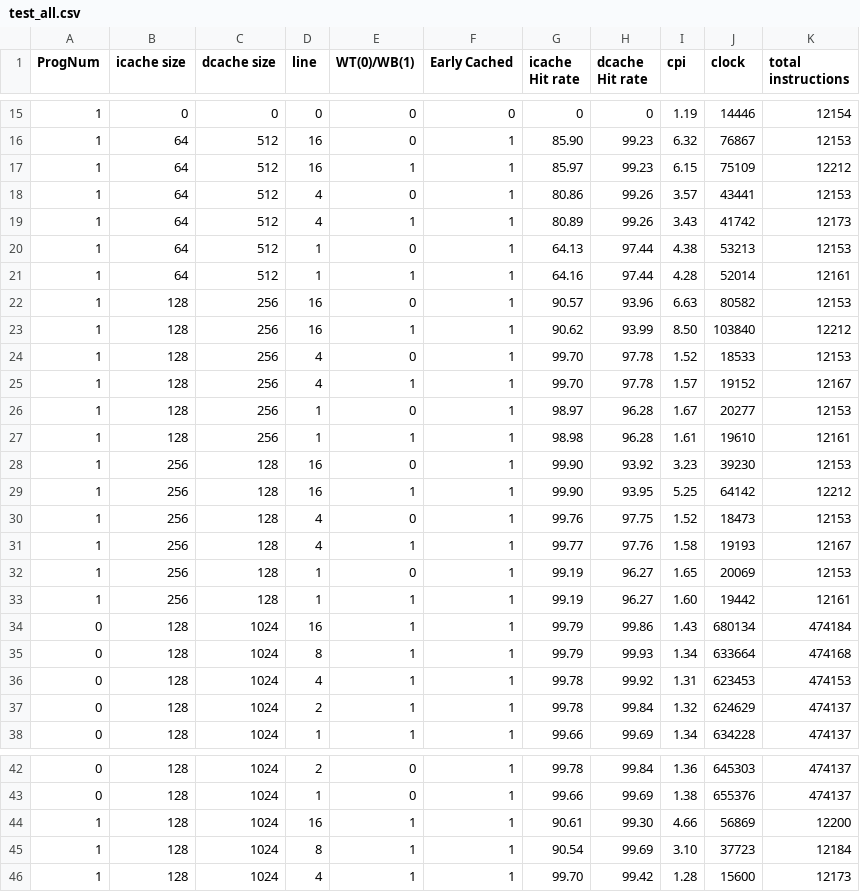
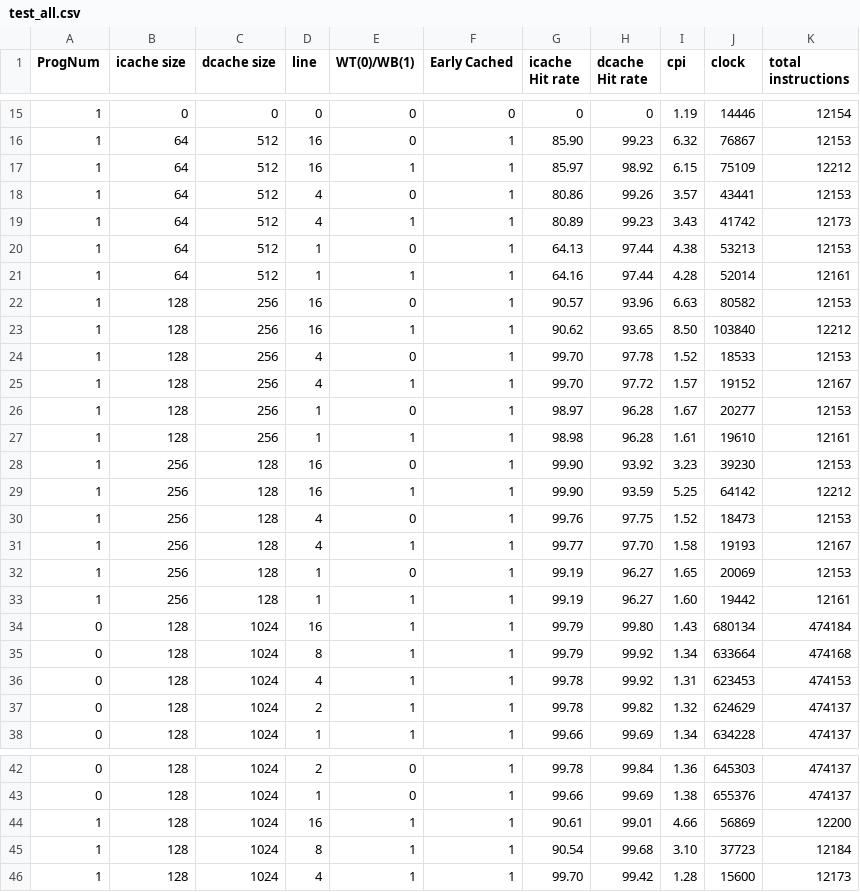
Before and after one commit to wwcao/csci_ecen4593_project, a CSV file: test_all.csv, drawn as a sheet; only a part is shown, gaps mark what is left out; the diff covers the shown part only.

```diff
--- a/test_all.csv
+++ b/test_all.csv
@@ -16,5 +16,5 @@ ProgNum,icache size,dcache size,line,WT(0)/WB(1),Early Cached,icache Hit rate,dc
 1,64,512,16,0,1,85.90,99.23,6.32,76867,12153
-1,64,512,16,1,1,85.97,99.23,6.15,75109,12212
+1,64,512,16,1,1,85.97,98.92,6.15,75109,12212
 1,64,512,4,0,1,80.86,99.26,3.57,43441,12153
-1,64,512,4,1,1,80.89,99.26,3.43,41742,12173
+1,64,512,4,1,1,80.89,99.23,3.43,41742,12173
 1,64,512,1,0,1,64.13,97.44,4.38,53213,12153
@@ -22,5 +22,5 @@ ProgNum,icache size,dcache size,line,WT(0)/WB(1),Early Cached,icache Hit rate,dc
 1,128,256,16,0,1,90.57,93.96,6.63,80582,12153
-1,128,256,16,1,1,90.62,93.99,8.50,103840,12212
+1,128,256,16,1,1,90.62,93.65,8.50,103840,12212
 1,128,256,4,0,1,99.70,97.78,1.52,18533,12153
-1,128,256,4,1,1,99.70,97.78,1.57,19152,12167
+1,128,256,4,1,1,99.70,97.72,1.57,19152,12167
 1,128,256,1,0,1,98.97,96.28,1.67,20277,12153
@@ -28,11 +28,11 @@ ProgNum,icache size,dcache size,line,WT(0)/WB(1),Early Cached,icache Hit rate,dc
 1,256,128,16,0,1,99.90,93.92,3.23,39230,12153
-1,256,128,16,1,1,99.90,93.95,5.25,64142,12212
+1,256,128,16,1,1,99.90,93.59,5.25,64142,12212
 1,256,128,4,0,1,99.76,97.75,1.52,18473,12153
-1,256,128,4,1,1,99.77,97.76,1.58,19193,12167
+1,256,128,4,1,1,99.77,97.70,1.58,19193,12167
 1,256,128,1,0,1,99.19,96.27,1.65,20069,12153
 1,256,128,1,1,1,99.19,96.27,1.60,19442,12161
-0,128,1024,16,1,1,99.79,99.86,1.43,680134,474184
-0,128,1024,8,1,1,99.79,99.93,1.34,633664,474168
+0,128,1024,16,1,1,99.79,99.80,1.43,680134,474184
+0,128,1024,8,1,1,99.79,99.92,1.34,633664,474168
 0,128,1024,4,1,1,99.78,99.92,1.31,623453,474153
-0,128,1024,2,1,1,99.78,99.84,1.32,624629,474137
+0,128,1024,2,1,1,99.78,99.82,1.32,624629,474137
 0,128,1024,1,1,1,99.66,99.69,1.34,634228,474137
@@ -43,4 +43,4 @@ ProgNum,icache size,dcache size,line,WT(0)/WB(1),Early Cached,icache Hit rate,dc
 0,128,1024,1,0,1,99.66,99.69,1.38,655376,474137
-1,128,1024,16,1,1,90.61,99.30,4.66,56869,12200
-1,128,1024,8,1,1,90.54,99.69,3.10,37723,12184
+1,128,1024,16,1,1,90.61,99.01,4.66,56869,12200
+1,128,1024,8,1,1,90.54,99.68,3.10,37723,12184
 1,128,1024,4,1,1,99.70,99.42,1.28,15600,12173
```
Also changed, not shown: 9 edited cells elsewhere in this file, 6 other files.
